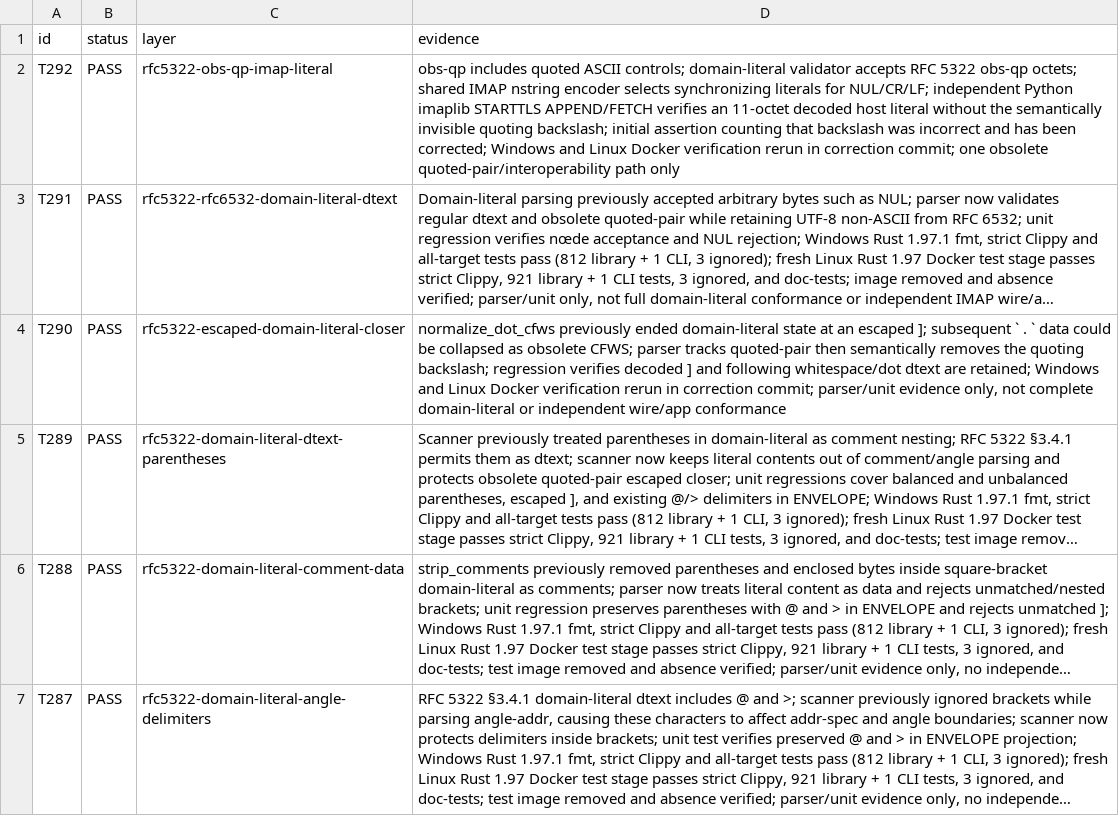
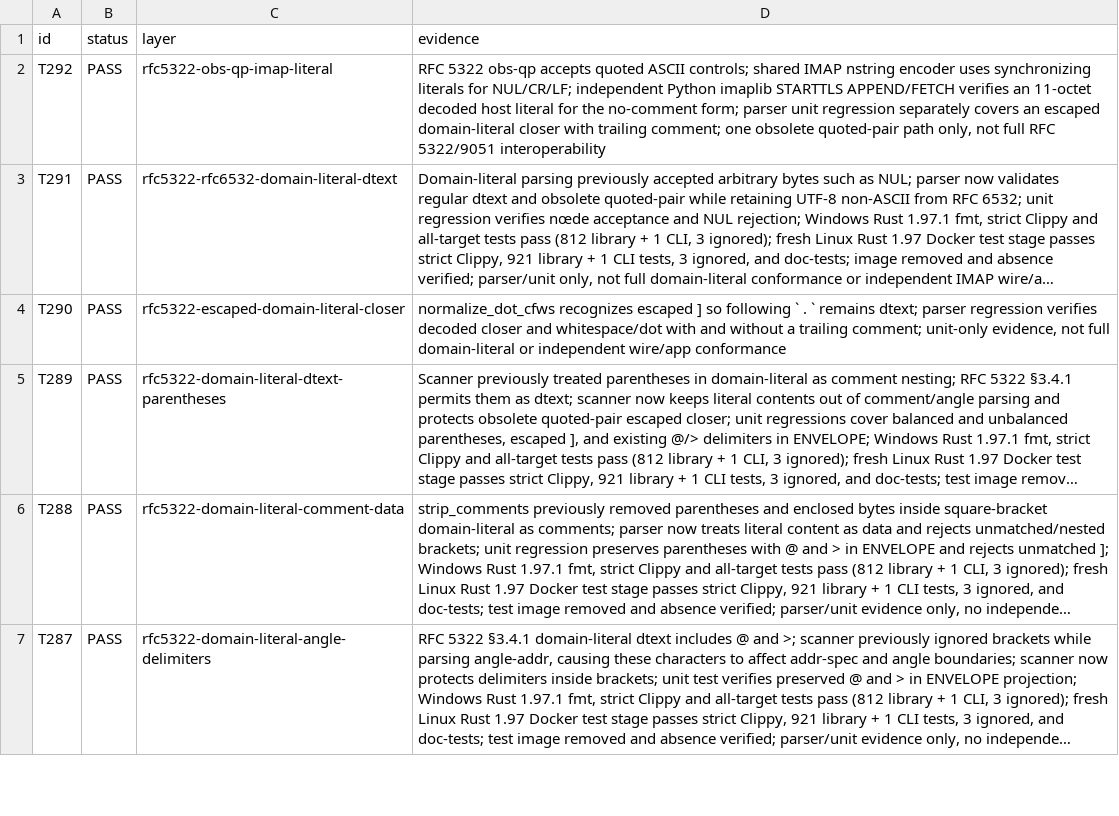
Before and after one commit to thepirateclub/litterkeep-server, a TSV file: docs/acceptance.tsv, drawn as a sheet; only a part is shown; long unchanged cells end in …; the diff names each change by its address in the sheet, - before the commit and + after, or states it on an @@ line.

Commit message:
test(mime): cover comments around escaped domain literals

```diff
--- a/docs/acceptance.tsv
+++ b/docs/acceptance.tsv
-D2 (evidence): obs-qp includes quoted ASCII controls; domain-literal validator accepts RFC 5322 obs-qp octets; shared IMAP nstring encoder selects synchronizing literals for NUL/CR/LF; independent Python imaplib STARTTLS APPEND/FETCH verifies an 11-octet decoded host literal without the semantically invisible quoting backslash; initial assertion counting that backslash was incorrect and has been corrected; Windows and Linux Docker verification rerun in correction commit; one obsolete quoted-pair/interoperability path only
+D2 (evidence): RFC 5322 obs-qp accepts quoted ASCII controls; shared IMAP nstring encoder uses synchronizing literals for NUL/CR/LF; independent Python imaplib STARTTLS APPEND/FETCH verifies an 11-octet decoded host literal for the no-comment form; parser unit regression separately covers an escaped domain-literal closer with trailing comment; one obsolete quoted-pair path only, not full RFC 5322/9051 interoperability
-D4 (evidence): normalize_dot_cfws previously ended domain-literal state at an escaped ]; subsequent ` . ` data could be collapsed as obsolete CFWS; parser tracks quoted-pair then semantically removes the quoting backslash; regression verifies decoded ] and following whitespace/dot dtext are retained; Windows and Linux Docker verification rerun in correction commit; parser/unit evidence only, not complete domain-literal or…
+D4 (evidence): normalize_dot_cfws recognizes escaped ] so following ` . ` remains dtext; parser regression verifies decoded closer and whitespace/dot with and without a trailing comment; unit-only evidence, not full domain-literal or…
```
Also changed, not shown: 4 other files.
